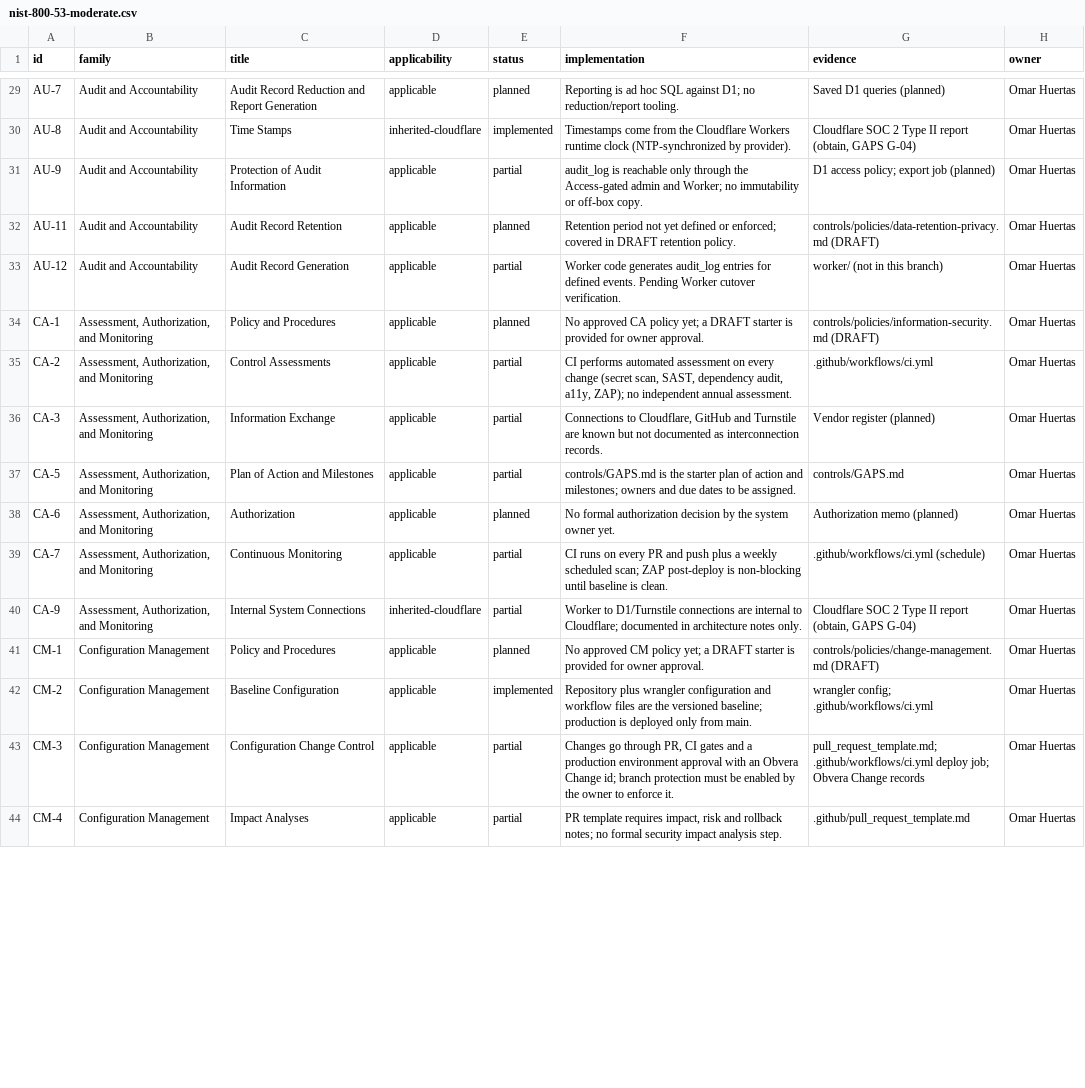
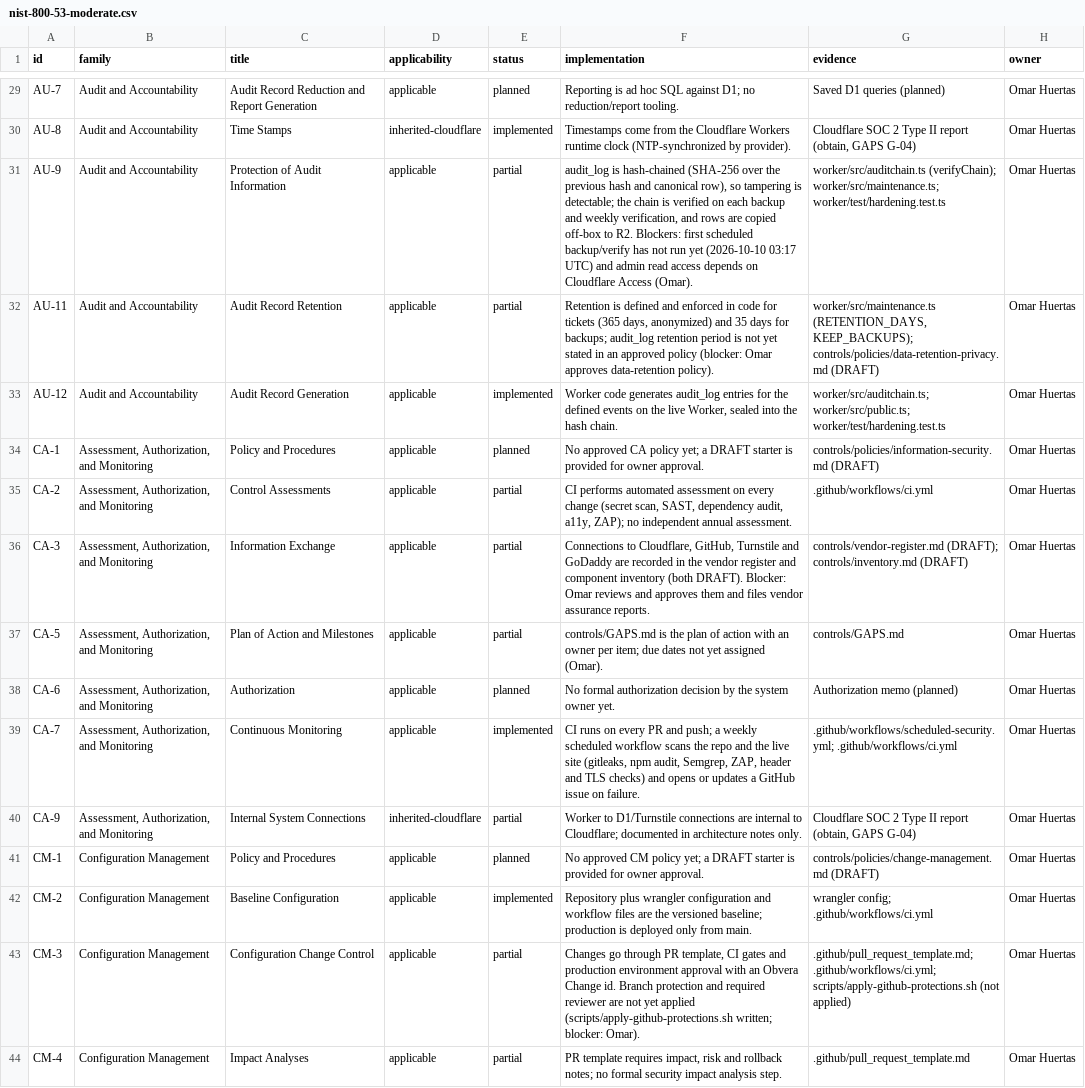
Before and after one commit to kaoshotbeatz-ops/albena-site, a CSV file: controls/nist-800-53-moderate.csv, drawn as a sheet; only a part is shown, gaps mark what is left out; the diff covers the shown part only; the diff names each change by its address in the sheet, - before the commit and + after, or states it on an @@ line.

```diff
--- a/controls/nist-800-53-moderate.csv
+++ b/controls/nist-800-53-moderate.csv
-F31 (implementation): audit_log is reachable only through the Access-gated admin and Worker; no immutability or off-box copy.
+F31 (implementation): audit_log is hash-chained (SHA-256 over the previous hash and canonical row), so tampering is detectable; the chain is verified on each backup and weekly verification, and rows are copied off-box to R2. Blockers: first scheduled backup/verify has not run yet (2026-10-10 03:17 UTC) and admin read access depends on Cloudflare Access (Omar).
-G31 (evidence): D1 access policy; export job (planned)
+G31 (evidence): worker/src/auditchain.ts (verifyChain); worker/src/maintenance.ts; worker/test/hardening.test.ts
-E32 (status): planned
+E32 (status): partial
-F32 (implementation): Retention period not yet defined or enforced; covered in DRAFT retention policy.
+F32 (implementation): Retention is defined and enforced in code for tickets (365 days, anonymized) and 35 days for backups; audit_log retention period is not yet stated in an approved policy (blocker: Omar approves data-retention policy).
-G32 (evidence): controls/policies/data-retention-privacy.md (DRAFT)
+G32 (evidence): worker/src/maintenance.ts (RETENTION_DAYS, KEEP_BACKUPS); controls/policies/data-retention-privacy.md (DRAFT)
-E33 (status): partial
+E33 (status): implemented
-F33 (implementation): …entries for defined events. Pending Worker cutover verification.
+F33 (implementation): …entries for the defined events on the live Worker, sealed into the hash chain.
-G33 (evidence): worker/ (not in this branch)
+G33 (evidence): worker/src/auditchain.ts; worker/src/public.ts; worker/test/hardening.test.ts
-F36 (implementation): …to Cloudflare, GitHub and Turnstile are known but not documented as interconnection records.
+F36 (implementation): …to Cloudflare, GitHub, Turnstile and GoDaddy are recorded in the vendor register and component inventory (both DRAFT). Blocker: Omar reviews and approves them and files vendor assurance reports.
-G36 (evidence): Vendor register (planned)
+G36 (evidence): controls/vendor-register.md (DRAFT); controls/inventory.md (DRAFT)
-F37 (implementation): …is the starter plan of action and milestones; owners and due dates to be assigned.
+F37 (implementation): …is the plan of action with an owner per item; due dates not yet assigned (Omar).
-E39 (status): partial
+E39 (status): implemented
-F39 (implementation): …PR and push plus a weekly scheduled scan; ZAP post-deploy is non-blocking until baseline is clean.
+F39 (implementation): …PR and push; a weekly scheduled workflow scans the repo and the live site (gitleaks, npm audit, Semgrep, ZAP, header and TLS checks) and opens or updates a GitHub issue on failure.
-G39 (evidence): .github/workflows/ci.yml (schedule)
+G39 (evidence): .github/workflows/scheduled-security.yml; .github/workflows/ci.yml
-F43 (implementation): …go through PR, CI gates and a production environment approval with an Obvera Change id; branch protection must be enabled by the owner to enforce it.
+F43 (implementation): …go through PR template, CI gates and production environment approval with an Obvera Change id. Branch protection and required reviewer are not yet applied (scripts/apply-github-protections.sh written; blocker: Omar).
-G43 (evidence): pull_request_template.md; .github/workflows/ci.yml deploy job; Obvera Change records
+G43 (evidence): .github/pull_request_template.md; .github/workflows/ci.yml; scripts/apply-github-protections.sh (not applied)
```
Also changed, not shown: 80 edited cells elsewhere in this file, controls/soc2-tsc.csv, 5 other files.
